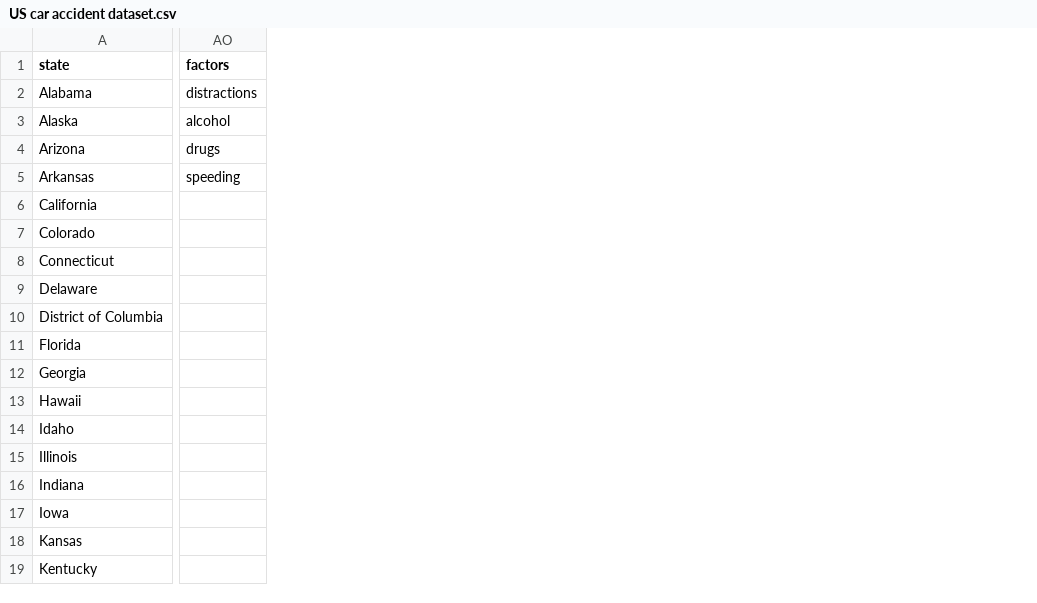
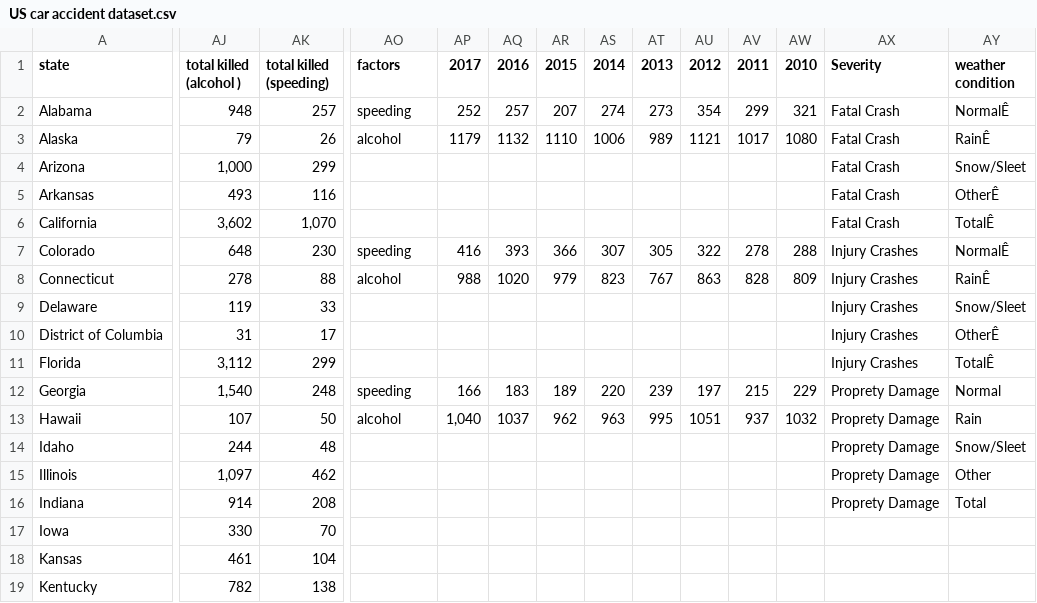
Before and after one commit to jsa258/vega-lite, a CSV file: US car accident dataset.csv, drawn as a sheet; only a part is shown, gaps mark what is left out; the diff covers the shown part only; the diff names each change by its address in the sheet, - before the commit and + after, or states it on an @@ line.

Commit message:
edit2

```diff
--- a/US car accident dataset.csv
+++ b/US car accident dataset.csv
+column AJ (total killed (alcohol )), rows 2-19: 948 | 79 | 1,000 | 493 | 3,602 | 648 | 278 | 119 | 31 | 3,112 | 1,540 | 107 | 244 | 1,097 | 914 | 330 | 461 | 782
+column AK (total killed (speeding)), rows 2-19: 257 | 26 | 299 | 116 | 1,070 | 230 | 88 | 33 | 17 | 299 | 248 | 50 | 48 | 462 | 208 | 70 | 104 | 138
+column AP (2017), rows 2-13: 252 | 1179 |  |  |  | 416 | 988 |  |  |  | 166 | 1,040
+column AQ (2016), rows 2-13: 257 | 1132 |  |  |  | 393 | 1020 |  |  |  | 183 | 1037
+column AR (2015), rows 2-13: 207 | 1110 |  |  |  | 366 | 979 |  |  |  | 189 | 962
+column AS (2014), rows 2-13: 274 | 1006 |  |  |  | 307 | 823 |  |  |  | 220 | 963
+column AT (2013), rows 2-13: 273 | 989 |  |  |  | 305 | 767 |  |  |  | 239 | 995
+column AU (2012), rows 2-13: 354 | 1121 |  |  |  | 322 | 863 |  |  |  | 197 | 1051
+column AV (2011), rows 2-13: 299 | 1017 |  |  |  | 278 | 828 |  |  |  | 215 | 937
+column AW (2010), rows 2-13: 321 | 1080 |  |  |  | 288 | 809 |  |  |  | 229 | 1032
+column AX (Severity), rows 2-16: Fatal Crash | Fatal Crash | Fatal Crash | Fatal Crash | Fatal Crash | Injury Crashes | Injury Crashes | Injury Crashes | Injury Crashes | Injury Crashes | Proprety Damage | Proprety Damage | Proprety Damage | Proprety Damage | Proprety Damage
+column AY (weather condition), rows 2-16: NormalÊ | RainÊ | Snow/Sleet | OtherÊ | TotalÊ | NormalÊ | RainÊ | Snow/Sleet | OtherÊ | TotalÊ | Normal | Rain | Snow/Sleet | Other | Total
-AO2 (factors): distractions
+AO2 (factors): speeding
-AO4 (factors): drugs
+AO4 (factors): (empty)
-AO5 (factors): speeding
+AO5 (factors): (empty)
-AO7 (factors): (empty)
+AO7 (factors): speeding
-AO8 (factors): (empty)
+AO8 (factors): alcohol
-AO12 (factors): (empty)
+AO12 (factors): speeding
-AO13 (factors): (empty)
+AO13 (factors): alcohol
```
Also changed, not shown: 7 added columns and 2 removed columns elsewhere in this file.
